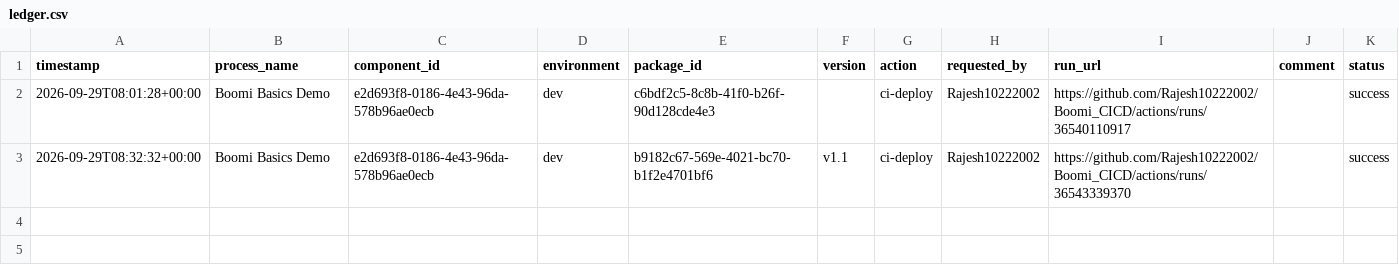
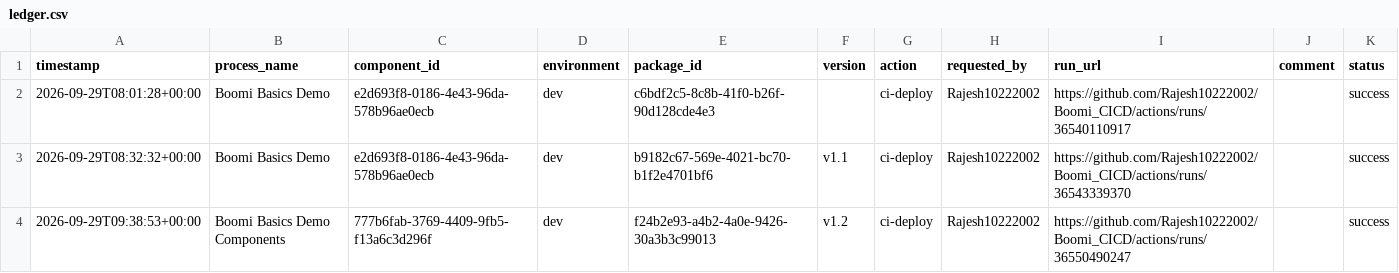
Before and after one commit to Rajesh10222002/Boomi_CICD, a CSV file: deployments/ledger.csv, drawn as a sheet.

```diff
--- a/deployments/ledger.csv
+++ b/deployments/ledger.csv
@@ -3 +3,2 @@ timestamp,process_name,component_id,environment,package_id,version,action,reques
 2026-09-29T08:32:32+00:00,Boomi Basics Demo,e2d693f8-0186-4e43-96da-578b96ae0ecb,dev,b9182c67-569e-4021-bc70-b1f2e4701bf6,v1.1,ci-deploy,Rajesh10222002,https://github.com/Rajesh10222002/Boomi_CICD/actions/runs/36543339370,,success
+2026-09-29T09:38:53+00:00,Boomi Basics Demo Components,777b6fab-3769-4409-9fb5-f13a6c3d296f,dev,f24b2e93-a4b2-4a0e-9426-30a3b3c99013,v1.2,ci-deploy,Rajesh10222002,https://github.com/Rajesh10222002/Boomi_CICD/actions/runs/36550490247,,success
```
Also changed, not shown: deployments/current.csv.
